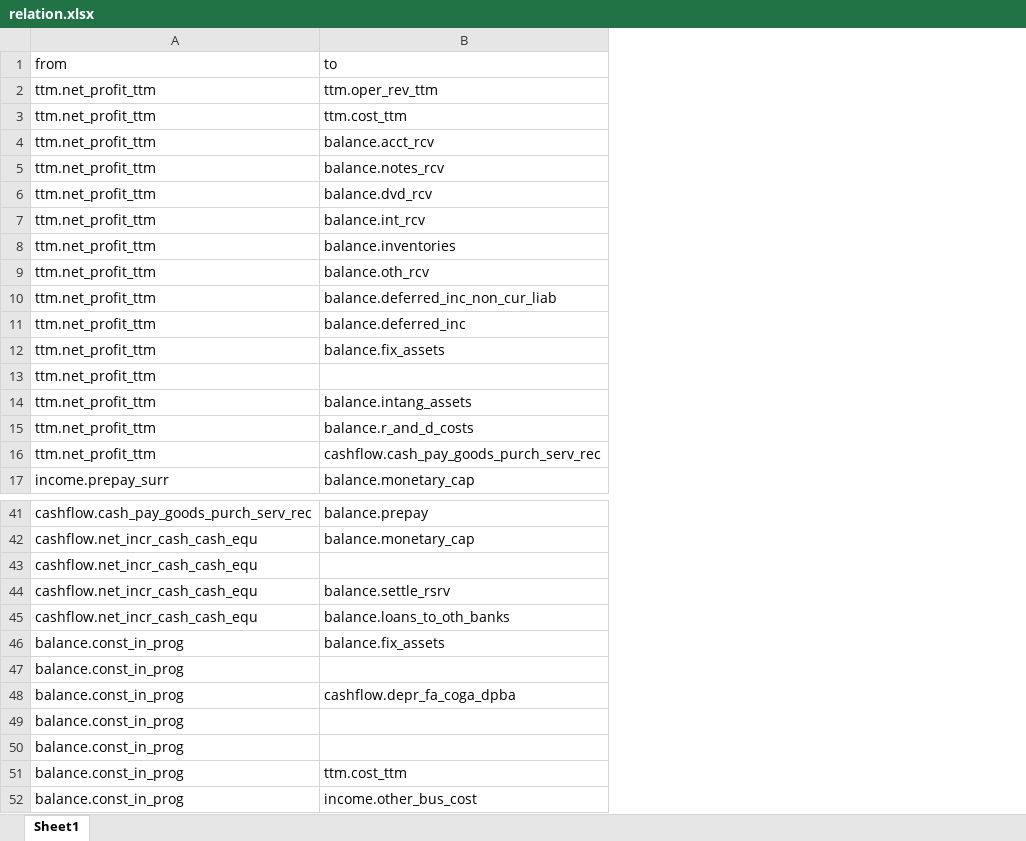
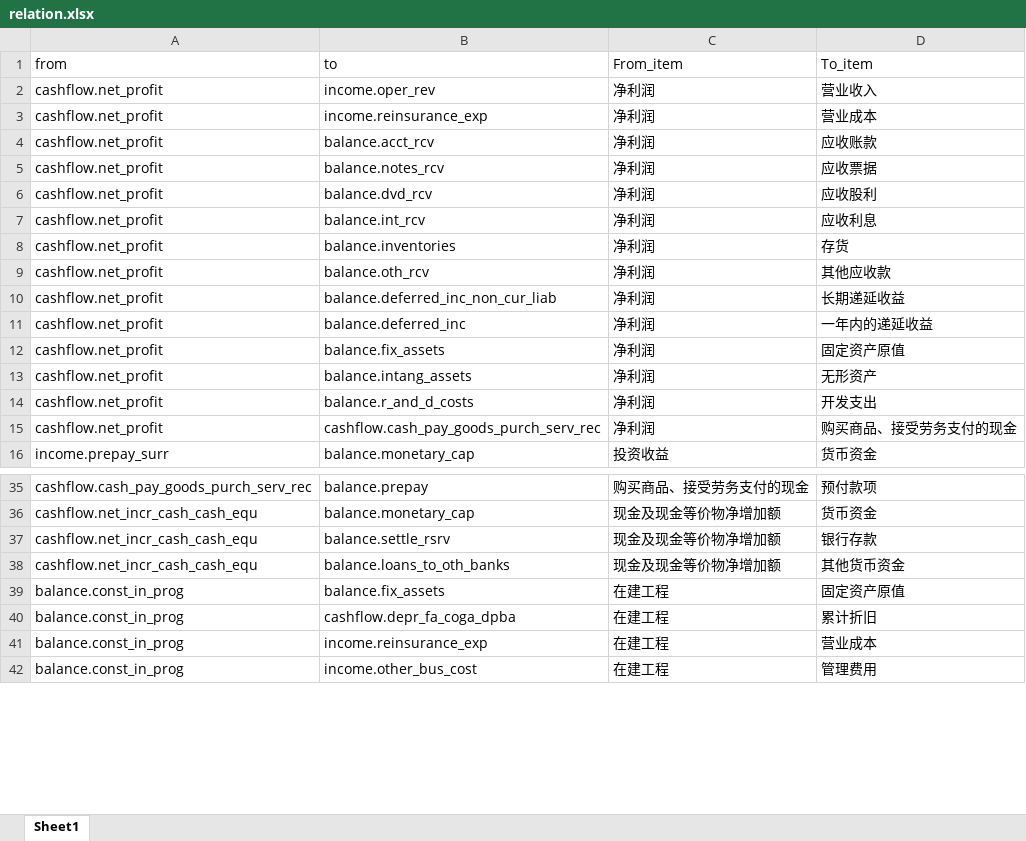
Before and after one commit to webclinic017/FinancialResearch, an Excel workbook: Researches/FinancialRiskRatio/relation.xlsx, sheet Sheet1, drawn as a sheet; only a part is shown, gaps mark what is left out; values as stored, in another font and other column widths than the file's, no cell formats; removed rows and columns are numbered as before the commit, all else as after; the diff covers the shown part only; the diff names each change by its address in the sheet, - before the commit and + after, or states it on an @@ line.

```diff
--- a/Researches/FinancialRiskRatio/relation.xlsx (sheet Sheet1)
+++ b/Researches/FinancialRiskRatio/relation.xlsx (sheet Sheet1)
+column C (From_item), rows 4-16: 净利润 | 净利润 | 净利润 | 净利润 | 净利润 | 净利润 | 净利润 | 净利润 | 净利润 | 净利润 | 净利润 | 净利润 | 投资收益; rows 35-42: 购买商品、接受劳务支付的现金 | 现金及现金等价物净增加额 | 现金及现金等价物净增加额 | 现金及现金等价物净增加额 | 在建工程 | 在建工程 | 在建工程 | 在建工程
+column D (To_item), rows 4-16: 应收账款 | 应收票据 | 应收股利 | 应收利息 | 存货 | 其他应收款 | 长期递延收益 | 一年内的递延收益 | 固定资产原值 | 无形资产 | 开发支出 | 购买商品、接受劳务支付的现金 | 货币资金; rows 35-42: 预付款项 | 货币资金 | 银行存款 | 其他货币资金 | 固定资产原值 | 累计折旧 | 营业成本 | 管理费用
-row 2: ttm.net_profit_ttm | ttm.oper_rev_ttm
-row 3: ttm.net_profit_ttm | ttm.cost_ttm
+row 2: cashflow.net_profit | income.oper_rev | 净利润 | 营业收入
+row 3: cashflow.net_profit | income.reinsurance_exp | 净利润 | 营业成本
-A4:A12 (from): ttm.net_profit_ttm
+A4:A12 (from): cashflow.net_profit
-row 13: ttm.net_profit_ttm
-A13:A15 (from): ttm.net_profit_ttm
+A13:A15 (from): cashflow.net_profit
-row 43: cashflow.net_incr_cash_cash_equ
-row 47: balance.const_in_prog
-row 49: balance.const_in_prog
-row 50: balance.const_in_prog
-B41 (to): ttm.cost_ttm
+B41 (to): income.reinsurance_exp
```
Also changed, not shown: 30 removed rows and 6 edited cells elsewhere in this sheet, cell formats, 3 other files.
